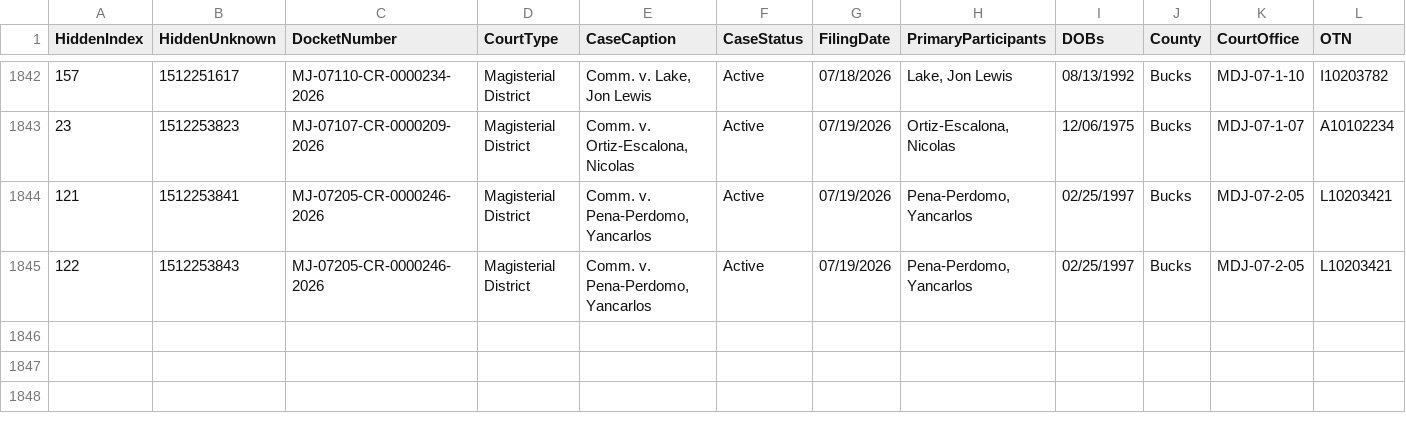
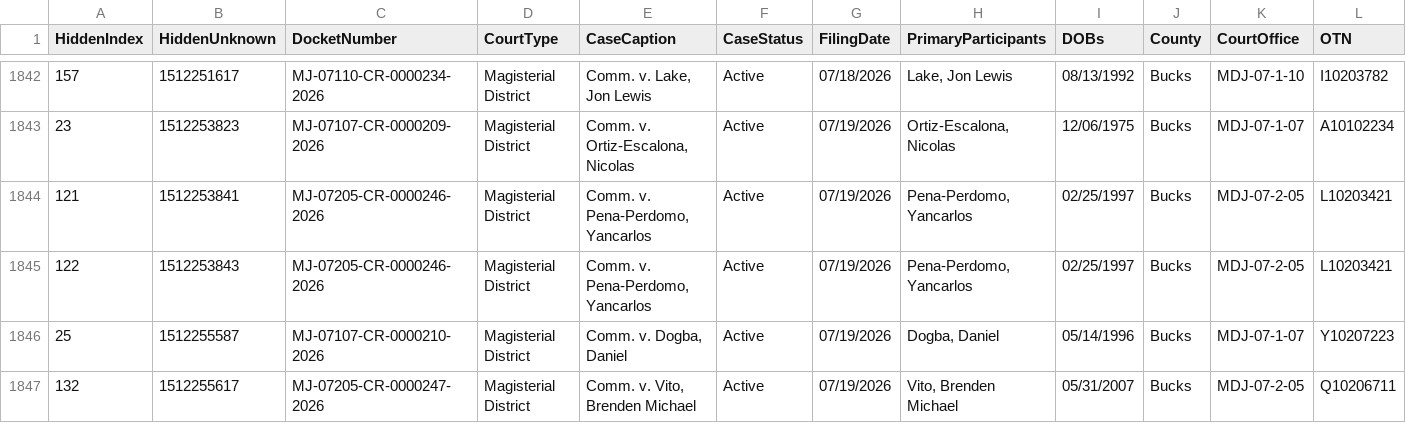
Before and after one commit to CUlleryUSATRepos/BucksCriminalUJSScrapeRepo, a CSV file: docs/data/ujs_criminal_bucks.csv, drawn as a sheet; only a part is shown, gaps mark what is left out; rows hold the shown columns only; the diff names each change by its address in the sheet, - before the commit and + after, or states it on an @@ line.

Commit message:
Daily UJS data update

```diff
--- a/docs/data/ujs_criminal_bucks.csv
+++ b/docs/data/ujs_criminal_bucks.csv
+row 1846: 25 | 1512255587 | MJ-07107-CR-0000210-2026 | Magisterial District | Comm. v. Dogba, Daniel | Active | 07/19/2026 | Dogba, Daniel | 05/14/1996 | Bucks | MDJ-07-1-07 | Y10207223
+row 1847: 132 | 1512255617 | MJ-07205-CR-0000247-2026 | Magisterial District | Comm. v. Vito, Brenden Michael | Active | 07/19/2026 | Vito, Brenden Michael | 05/31/2007 | Bucks | MDJ-07-2-05 | Q10206711
```
Also changed, not shown: ujs_criminal_bucks.csv.
